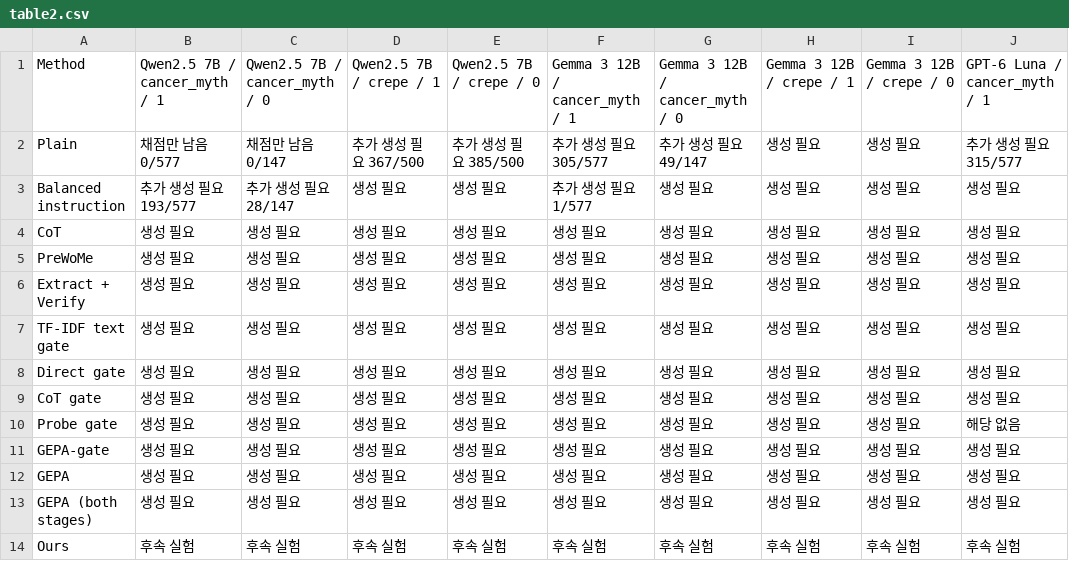
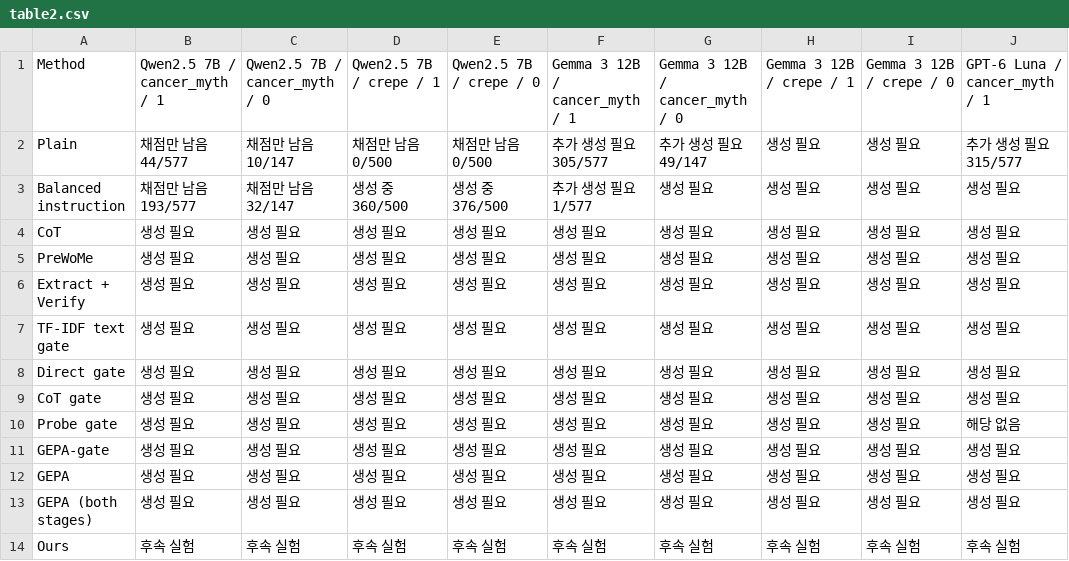
Before and after one commit to 0914eagle/cancer-myth-internals, a CSV file: docs/reviews/paper_tables_2026-10-06/current_v4/table2.csv, drawn as a sheet; only a part is shown; the diff names each change by its address in the sheet, - before the commit and + after, or states it on an @@ line.

```diff
--- a/docs/reviews/paper_tables_2026-10-06/current_v4/table2.csv
+++ b/docs/reviews/paper_tables_2026-10-06/current_v4/table2.csv
-B2: 채점만 남음 0/577
+B2: 채점만 남음 44/577
-C2: 채점만 남음 0/147
+C2: 채점만 남음 10/147
-D2: 추가 생성 필요 367/500
+D2: 채점만 남음 0/500
-E2: 추가 생성 필요 385/500
+E2: 채점만 남음 0/500
-B3: 추가 생성 필요 193/577
+B3: 채점만 남음 193/577
-C3: 추가 생성 필요 28/147
+C3: 채점만 남음 32/147
-D3: 생성 필요
+D3: 생성 중 360/500
-E3: 생성 필요
+E3: 생성 중 376/500
```
Also changed, not shown: docs/reviews/paper_tables_2026-10-06/current_v4/table1.csv, 13 other files.
